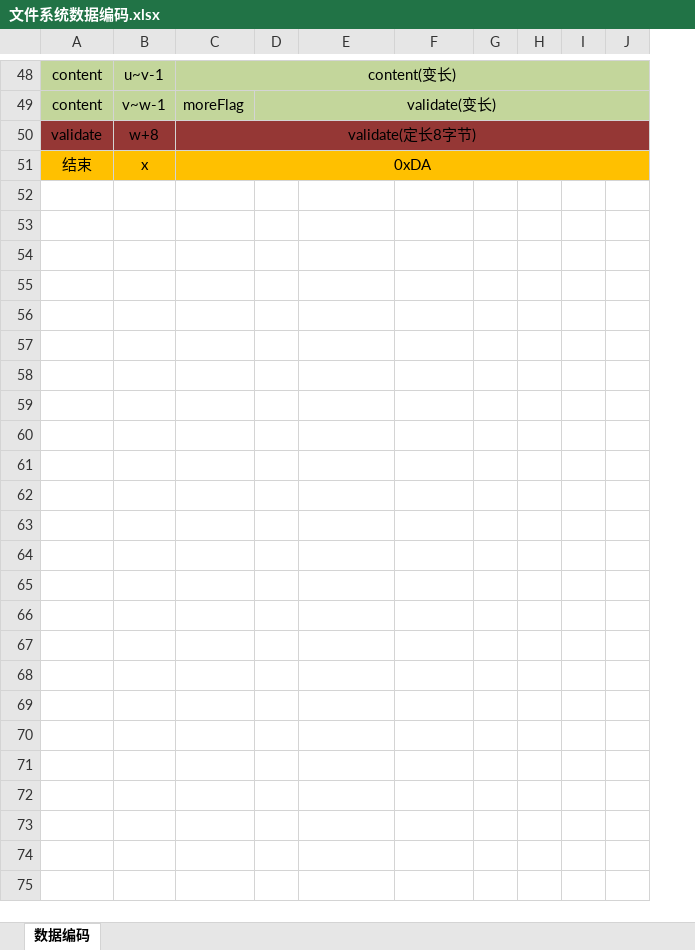
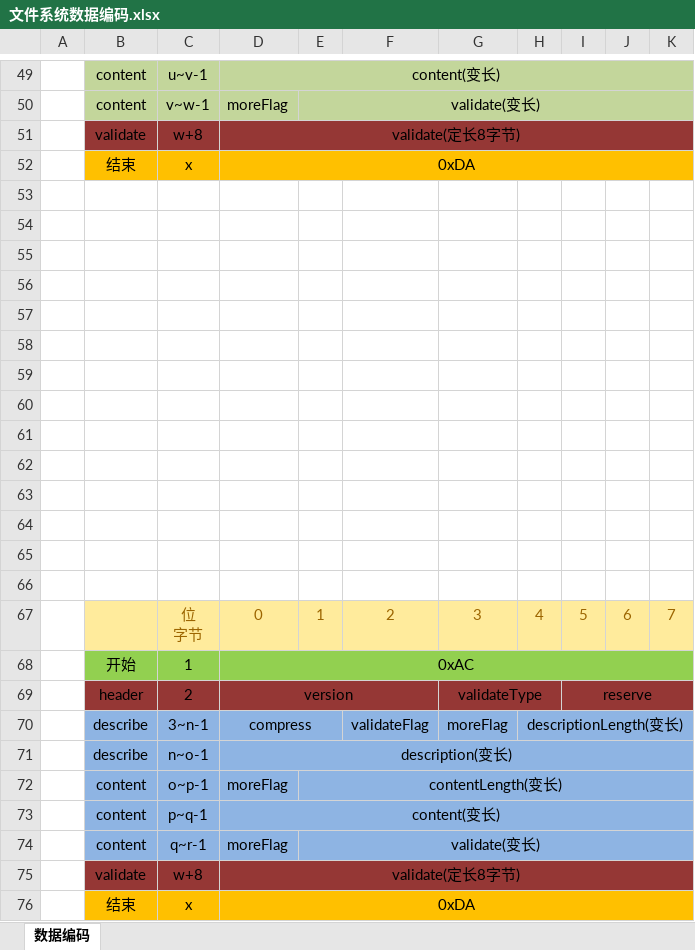
Before and after one commit to Bonree/BRFS, an Excel workbook: doc/文件系统数据编码.xlsx, sheet 数据编码, drawn as a sheet; only a part is shown, gaps mark what is left out; values as stored, in another font and other column widths than the file's, no borders; ↵ is a line break in a cell; the diff covers the shown part only; the diff names each change by its address in the sheet, - before the commit and + after, or states it on an @@ line.

Commit message:
修改fid编码

```diff
--- a/doc/文件系统数据编码.xlsx (sheet 数据编码)
+++ b/doc/文件系统数据编码.xlsx (sheet 数据编码)
+column A, empty
+row 53: (empty)
+row 54: (empty)
+row 55: (empty)
+row 56: (empty)
+row 57: (empty)
+row 58: (empty)
+row 59: (empty)
+row 60: (empty)
+row 61: (empty)
+row 62: (empty)
+row 63: (empty)
+row 64: (empty)
+row 65: (empty)
+row 66: (empty)
+row 67:  |  | 位 ↵ 字节 | 0 | 1 | 2 | 3 | 4 | 5 | 6 | 7
+row 68:  | 开始 | 1 | 0xAC
+row 69:  | header | 2 | version |  |  | validateType |  | reserve
+row 70:  | describe | 3~n-1 | compress |  | validateFlag | moreFlag | descriptionLength(变长)
+row 71:  | describe | n~o-1 | description(变长)
+row 72:  | content | o~p-1 | moreFlag | contentLength(变长)
+row 73:  | content | p~q-1 | content(变长)
+row 74:  | content | q~r-1 | moreFlag | validate(变长)
+row 75:  | validate | w+8 | validate(定长8字节)
+row 76:  | 结束 | x | 0xDA
```
Also changed, not shown: 3 added rows, 2 removed rows, 7 edited cells and merged cells elsewhere in this sheet.
